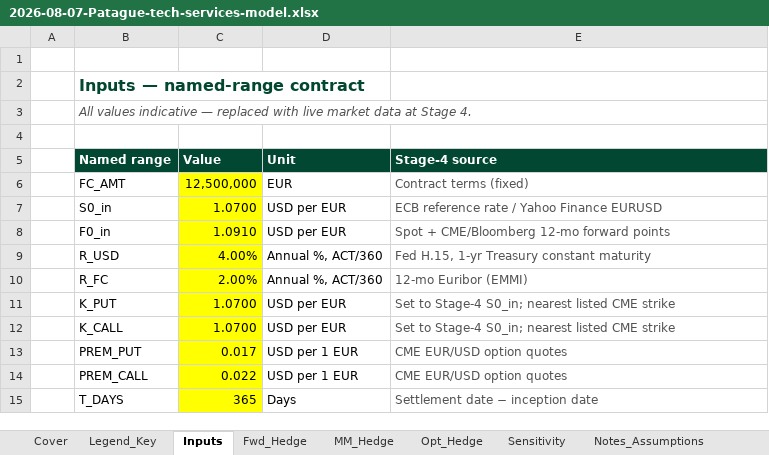
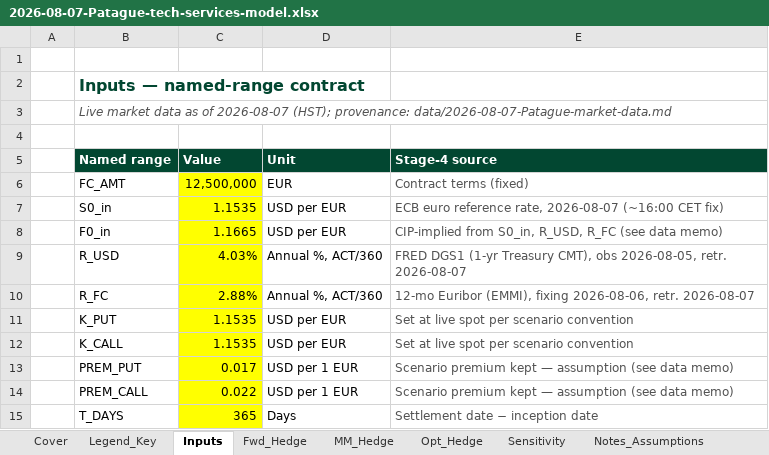
Before and after one commit to nicolepatague/nicole-patague, an Excel workbook: models/builds/2026-08-07-Patague-tech-services-model.xlsx, sheet Inputs, drawn as a sheet; values as stored, in another font and other column widths than the file's, no borders; the diff names each change by its address in the sheet, - before the commit and + after, or states it on an @@ line.

Commit message:
Stage 4: populate workbook with live data via named ranges; fix hardcoded check expectations
S0 1.1535 (ECB 8/7), R_USD 4.03% (DGS1 8/5), R_FC 2.884% (12m Euribor 8/6), F0 1.1665 CIP-implied. Structural fix: V3/V5/V7 expected values were placeholder constants; now derived from inputs. All checks PASS; 164 formulas, 0 errors.

```diff
--- a/models/builds/2026-08-07-Patague-tech-services-model.xlsx (sheet Inputs)
+++ b/models/builds/2026-08-07-Patague-tech-services-model.xlsx (sheet Inputs)
-B3 (Named range): All values indicative — replaced with live market data at Stage 4.
+B3 (Named range): Live market data as of 2026-08-07 (HST); provenance: data/2026-08-07-Patague-market-data.md
-C7 (Value): 1.0700
+C7 (Value): 1.1535
-E7 (Stage-4 source): ECB reference rate / Yahoo Finance EURUSD
+E7 (Stage-4 source): ECB euro reference rate, 2026-08-07 (~16:00 CET fix)
-C8 (Value): 1.0910
+C8 (Value): 1.1665
-E8 (Stage-4 source): Spot + CME/Bloomberg 12-mo forward points
+E8 (Stage-4 source): CIP-implied from S0_in, R_USD, R_FC (see data memo)
-C9 (Value): 4.00%
+C9 (Value): 4.03%
-E9 (Stage-4 source): Fed H.15, 1-yr Treasury constant maturity
+E9 (Stage-4 source): FRED DGS1 (1-yr Treasury CMT), obs 2026-08-05, retr. 2026-08-07
-C10 (Value): 2.00%
+C10 (Value): 2.88%
-E10 (Stage-4 source): 12-mo Euribor (EMMI)
+E10 (Stage-4 source): 12-mo Euribor (EMMI), fixing 2026-08-06, retr. 2026-08-07
-C11:C12 (Value): 1.0700
+C11:C12 (Value): 1.1535
-E11:E12 (Stage-4 source): Set to Stage-4 S0_in; nearest listed CME strike
+E11:E12 (Stage-4 source): Set at live spot per scenario convention
-E13:E14 (Stage-4 source): CME EUR/USD option quotes
+E13:E14 (Stage-4 source): Scenario premium kept — assumption (see data memo)
```
Also changed, not shown: sheet Sensitivity, sheet Opt_Hedge, sheet Notes_Assumptions, sheet MM_Hedge, sheet Cover, sheet Fwd_Hedge, charts or pictures.
